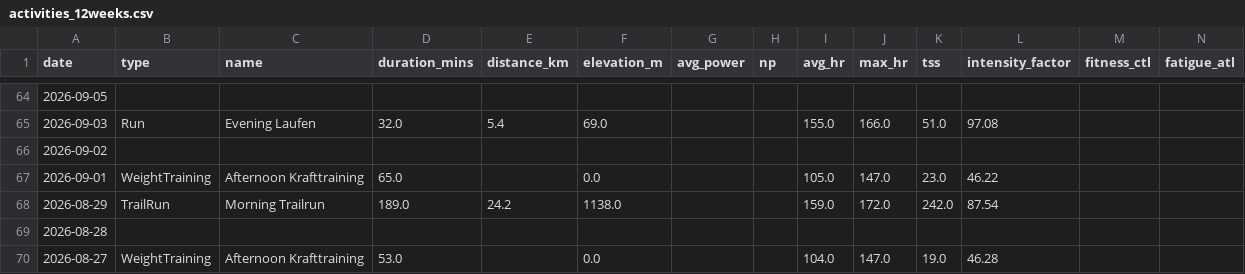
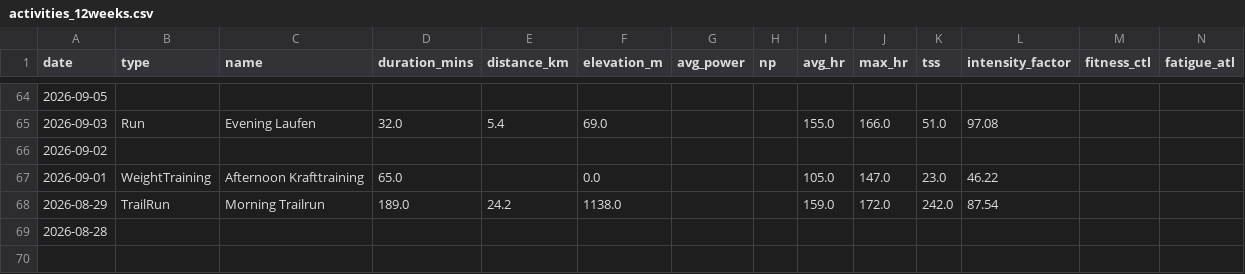
Before and after one commit to basch1117/trainingdata, a CSV file: activities_12weeks.csv, drawn as a sheet; only a part is shown, gaps mark what is left out; the diff names each change by its address in the sheet, - before the commit and + after, or states it on an @@ line.

Commit message:
Update training data 2026-11-20

```diff
--- a/activities_12weeks.csv
+++ b/activities_12weeks.csv
-row 70: 2026-08-27 | WeightTraining | Afternoon Krafttraining | 53.0 |  | 0.0 |  |  | 104.0 | 147.0 | 19.0 | 46.28
```
Also changed, not shown: wellness_12weeks.csv, wellness_full.csv, 2 other files.
